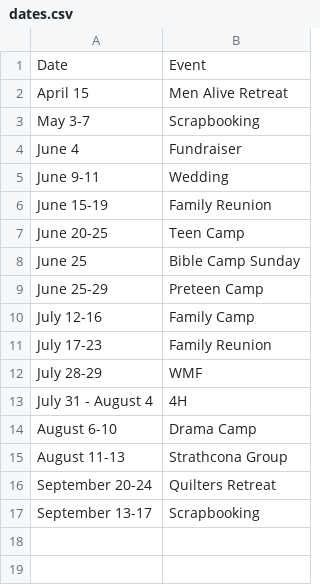
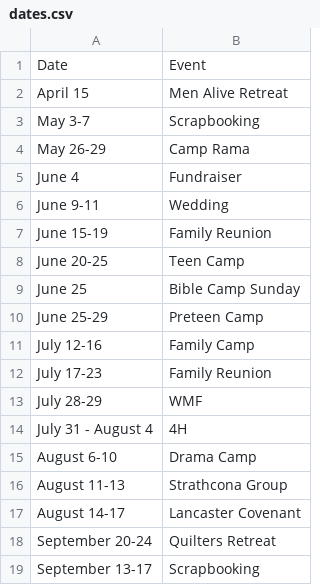
Before and after one commit to galileebiblecampmn/galileebiblecampmn.github.io, a CSV file: _data/dates.csv, drawn as a sheet.

Commit message:
Update dates

```diff
--- a/_data/dates.csv
+++ b/_data/dates.csv
@@ -3,2 +3,3 @@ April 15,Men Alive Retreat
 May 3-7,Scrapbooking
+May 26-29,Camp Rama
 June 4,Fundraiser
@@ -15,2 +16,3 @@ August 6-10,Drama Camp
 August 11-13,Strathcona Group
+August 14-17,Lancaster Covenant
 September 20-24,Quilters Retreat
```
